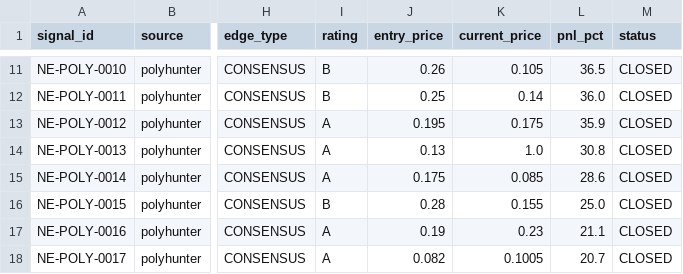
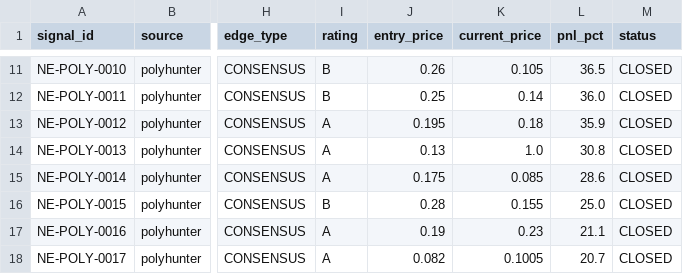
Before and after one commit to IvanMassow/edge-intel, a CSV file: signals.csv, drawn as a sheet; only a part is shown, gaps mark what is left out; the diff names each change by its address in the sheet, - before the commit and + after, or states it on an @@ line.

```diff
--- a/signals.csv
+++ b/signals.csv
-K13 (current_price): 0.175
+K13 (current_price): 0.18
```
Also changed, not shown: 7 other files.
